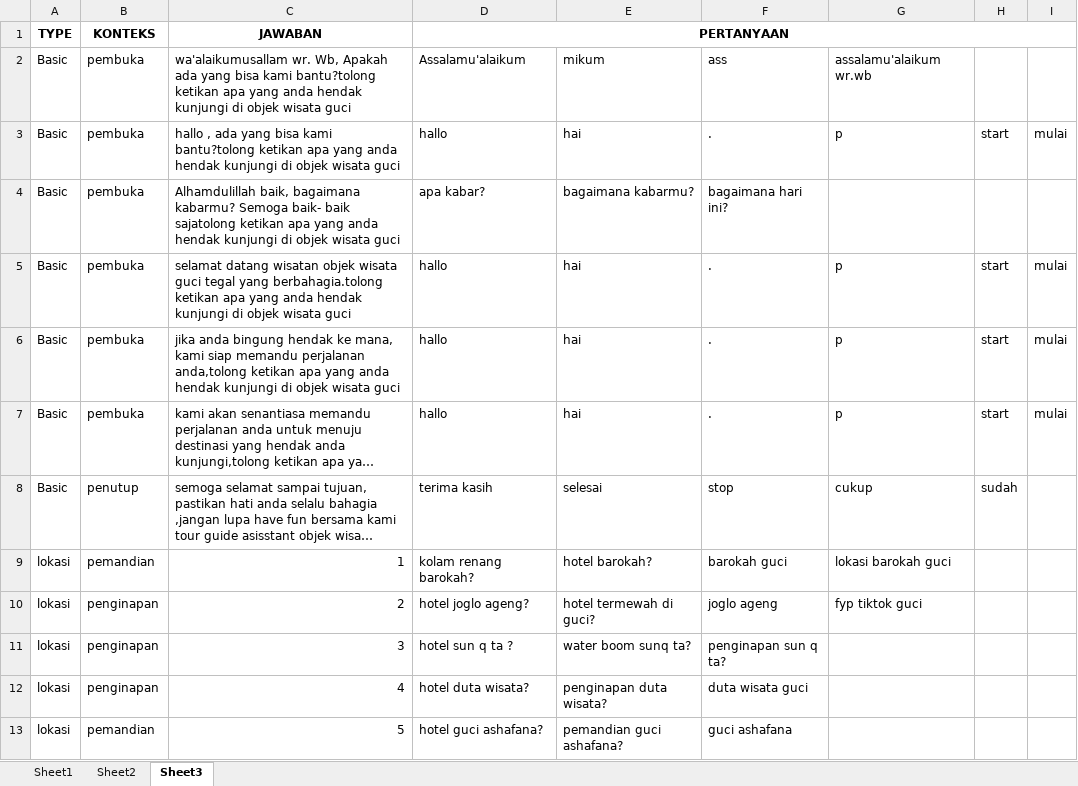
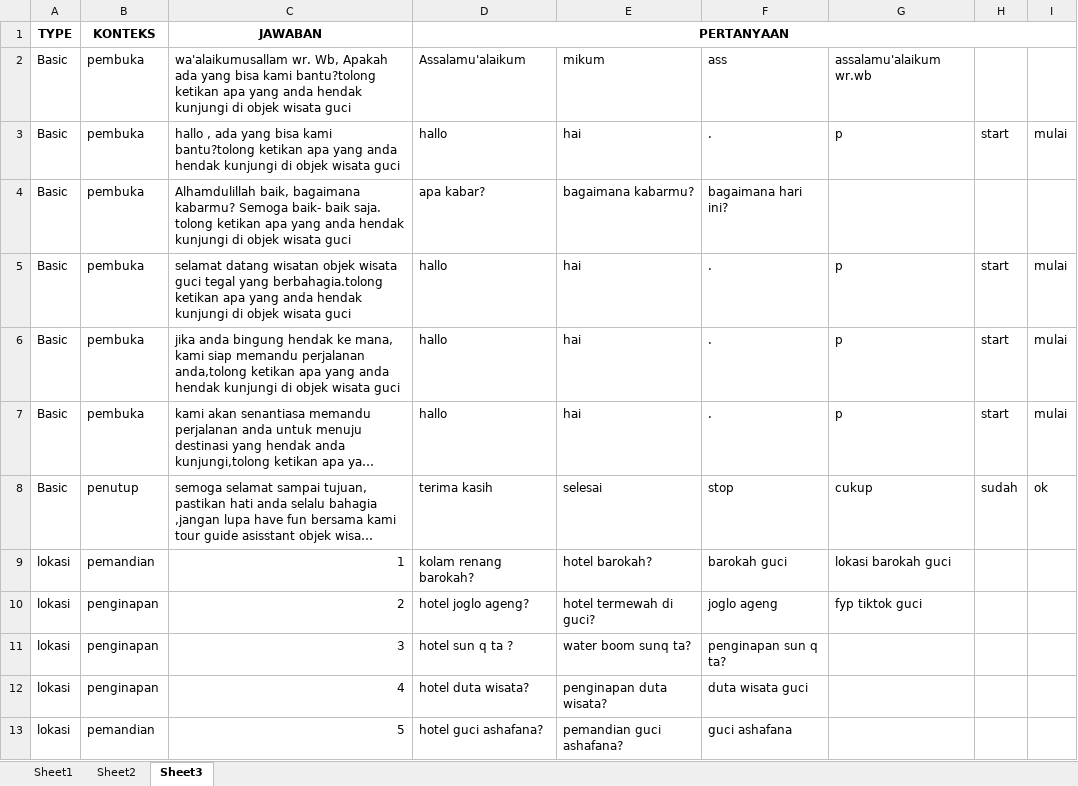
Before and after one commit to rjbogel/tourguide, an Excel workbook: dataset/destinasi.xlsx, sheet Sheet3, drawn as a sheet; only a part is shown; long unchanged cells end in …; values as stored, in another font and other column widths than the file's, no borders; the diff names each change by its address in the sheet, - before the commit and + after, or states it on an @@ line.

```diff
--- a/dataset/destinasi.xlsx (sheet Sheet3)
+++ b/dataset/destinasi.xlsx (sheet Sheet3)
-C4: …baik- baik sajatolong ketikan apa…
+C4: …baik- baik saja. tolong ketikan apa…
-I8: (empty)
+I8: ok
```
Also changed, not shown: 3 other files.
